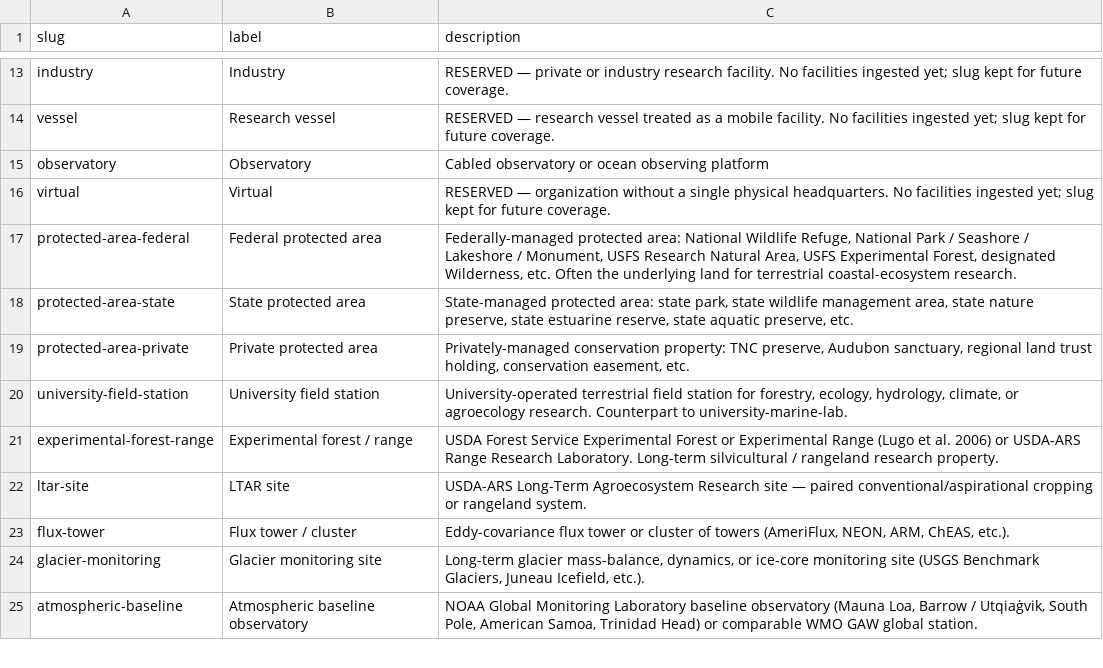
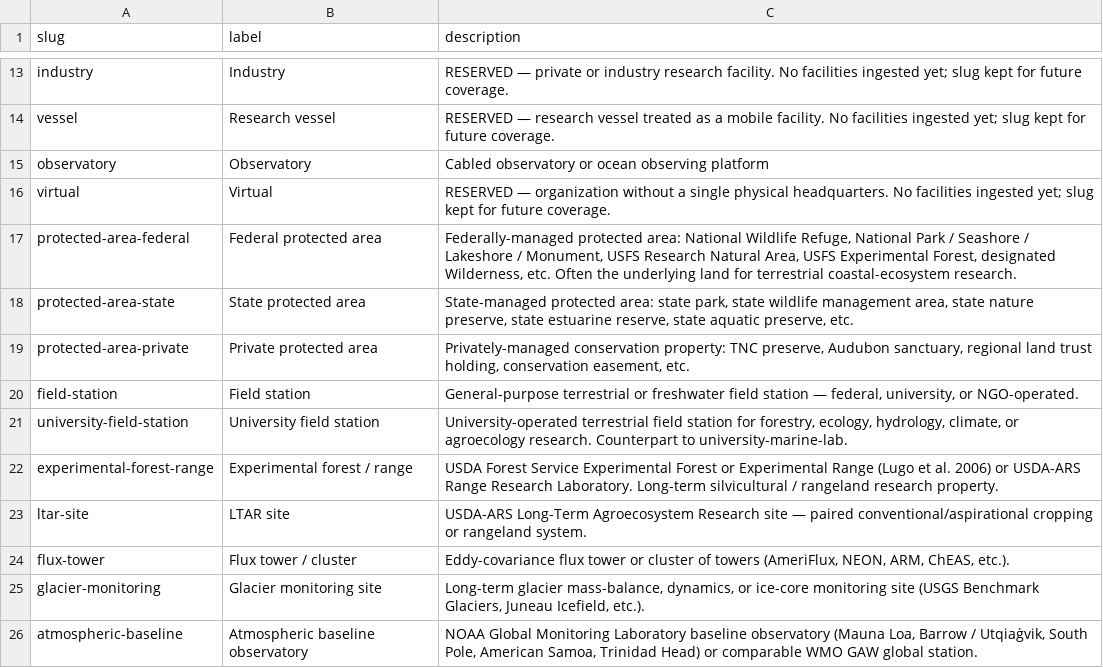
Before and after one commit to tyson-swetnam/lto, a CSV file: public/vocab/facility_types.csv, drawn as a sheet; only a part is shown, gaps mark what is left out.

```diff
--- a/public/vocab/facility_types.csv
+++ b/public/vocab/facility_types.csv
@@ -19,2 +19,3 @@ protected-area-state,State protected area,"State-managed protected area: state p
 protected-area-private,Private protected area,"Privately-managed conservation property: TNC preserve, Audubon sanctuary, regional land trust holding, conservation easement, etc."
+field-station,Field station,"General-purpose terrestrial or freshwater field station — federal, university, or NGO-operated."
 university-field-station,University field station,"University-operated terrestrial field station for forestry, ecology, hydrology, climate, or agroecology research. Counterpart to university-marine-lab."
```
Also changed, not shown: 5 other files.
